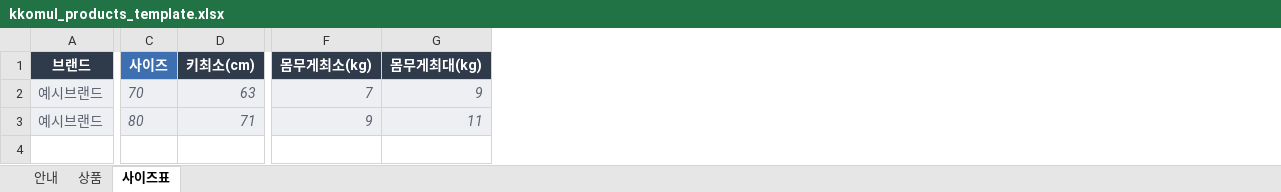
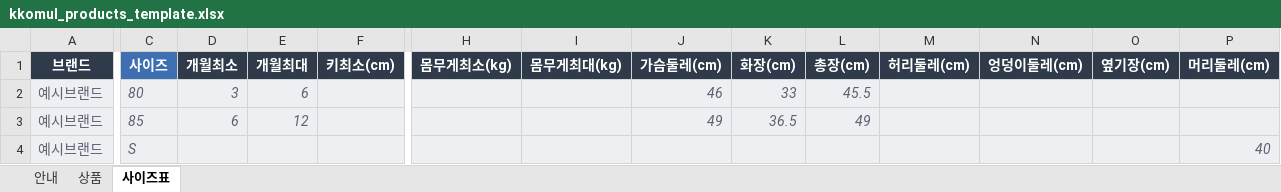
Before and after one commit to dori-2i/kkomul, an Excel workbook: data/kkomul_products_template.xlsx, sheet 사이즈표, drawn as a sheet; only a part is shown, gaps mark what is left out; values as stored, in another font and other column widths than the file's, no borders; removed rows and columns are numbered as before the commit, all else as after; rows hold the shown columns only; the diff covers the shown part only; the diff names each change by its address in the sheet, - before the commit and + after, or states it on an @@ line.

```diff
--- a/data/kkomul_products_template.xlsx (sheet 사이즈표)
+++ b/data/kkomul_products_template.xlsx (sheet 사이즈표)
+column D (개월최소), row 2: 3
+column E (개월최대), row 2: 6
+column J (가슴둘레(cm)), row 2: 46
+column K (화장(cm)), row 2: 33
+column L (총장(cm)), row 2: 45.5
+column M (허리둘레(cm)), empty
+column N (엉덩이둘레(cm)), empty
+column O (옆기장(cm)), empty
+column P (머리둘레(cm)), empty
-row 2: 예시브랜드 | 70 | 63 | 7 | 9
-F2 (키최소(cm)): 71
+F2 (키최소(cm)): (empty)
-H2 (몸무게최소(kg)): 9
+H2 (몸무게최소(kg)): (empty)
-I2 (몸무게최대(kg)): 11
+I2 (몸무게최대(kg)): (empty)
+row 3: 예시브랜드 | 85 | 6 | 12 |  |  |  | 49 | 36.5 | 49
+row 4: 예시브랜드 | S |  |  |  |  |  |  |  |  |  |  |  | 40
```
Also changed, not shown: cell formats elsewhere in this sheet, sheet 안내, 3 other files.
